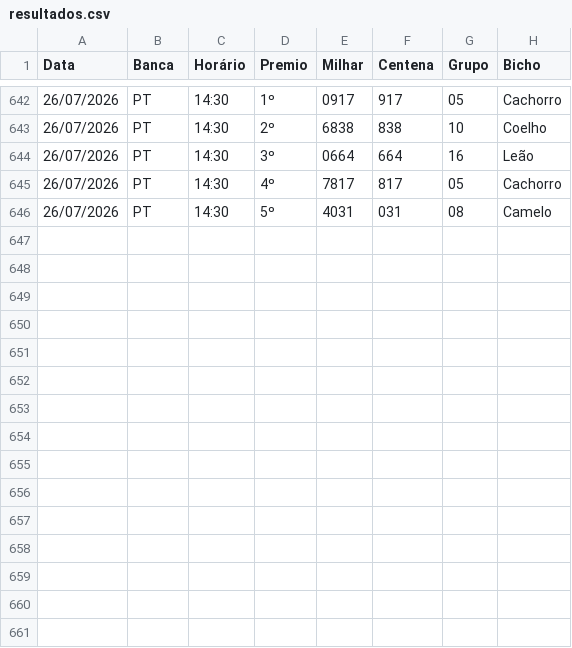
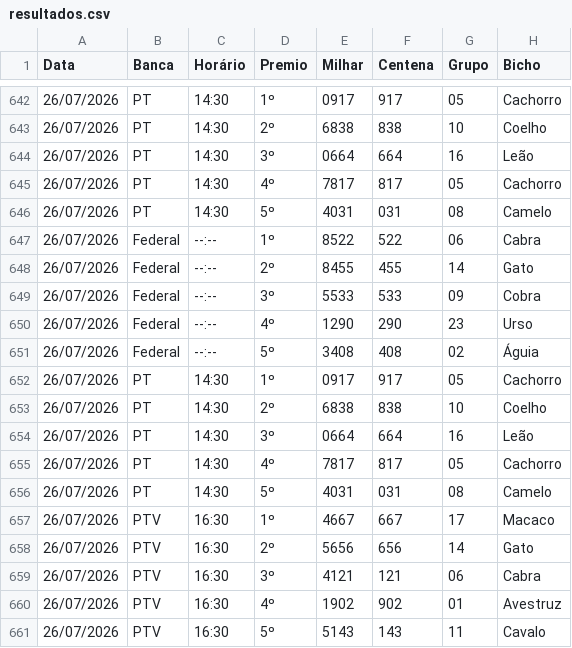
Before and after one commit to Anibalduarte-web/FERA_DA_SORTE, a CSV file: resultados.csv, drawn as a sheet; only a part is shown, gaps mark what is left out.

```diff
--- a/resultados.csv
+++ b/resultados.csv
@@ -646 +646,16 @@
 26/07/2026;PT;14:30;5º;4031;031;08;Camelo
+26/07/2026;Federal;--:--;1º;8522;522;06;Cabra
+26/07/2026;Federal;--:--;2º;8455;455;14;Gato
+26/07/2026;Federal;--:--;3º;5533;533;09;Cobra
+26/07/2026;Federal;--:--;4º;1290;290;23;Urso
+26/07/2026;Federal;--:--;5º;3408;408;02;Águia
+26/07/2026;PT;14:30;1º;0917;917;05;Cachorro
+26/07/2026;PT;14:30;2º;6838;838;10;Coelho
+26/07/2026;PT;14:30;3º;0664;664;16;Leão
+26/07/2026;PT;14:30;4º;7817;817;05;Cachorro
+26/07/2026;PT;14:30;5º;4031;031;08;Camelo
+26/07/2026;PTV;16:30;1º;4667;667;17;Macaco
+26/07/2026;PTV;16:30;2º;5656;656;14;Gato
+26/07/2026;PTV;16:30;3º;4121;121;06;Cabra
+26/07/2026;PTV;16:30;4º;1902;902;01;Avestruz
+26/07/2026;PTV;16:30;5º;5143;143;11;Cavalo
```
Also changed, not shown: 1 other file.
